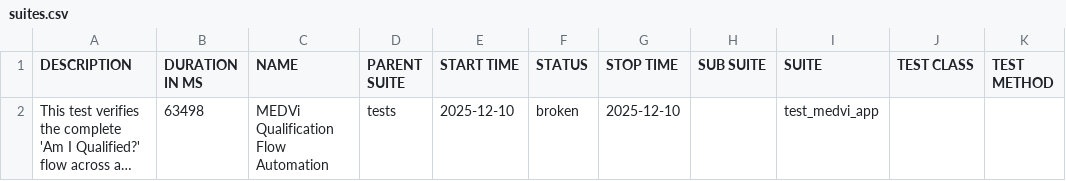
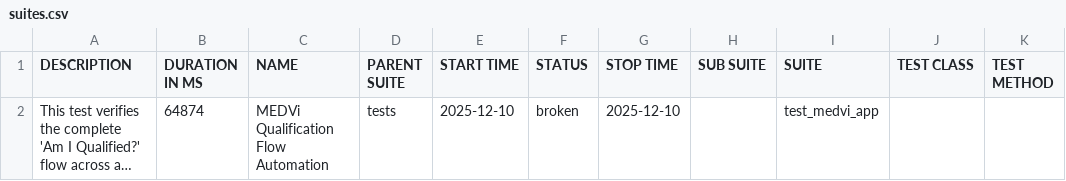
Before and after one commit to MedviHealth/Medvi-App-Automation-by-Muhammad, a CSV file: data/suites.csv, drawn as a sheet; long unchanged cells end in …; the diff names each change by its address in the sheet, - before the commit and + after, or states it on an @@ line.

```diff
--- a/data/suites.csv
+++ b/data/suites.csv
-B2 (DURATION IN MS): 63498
+B2 (DURATION IN MS): 64874
```
Also changed, not shown: 21 other files.
